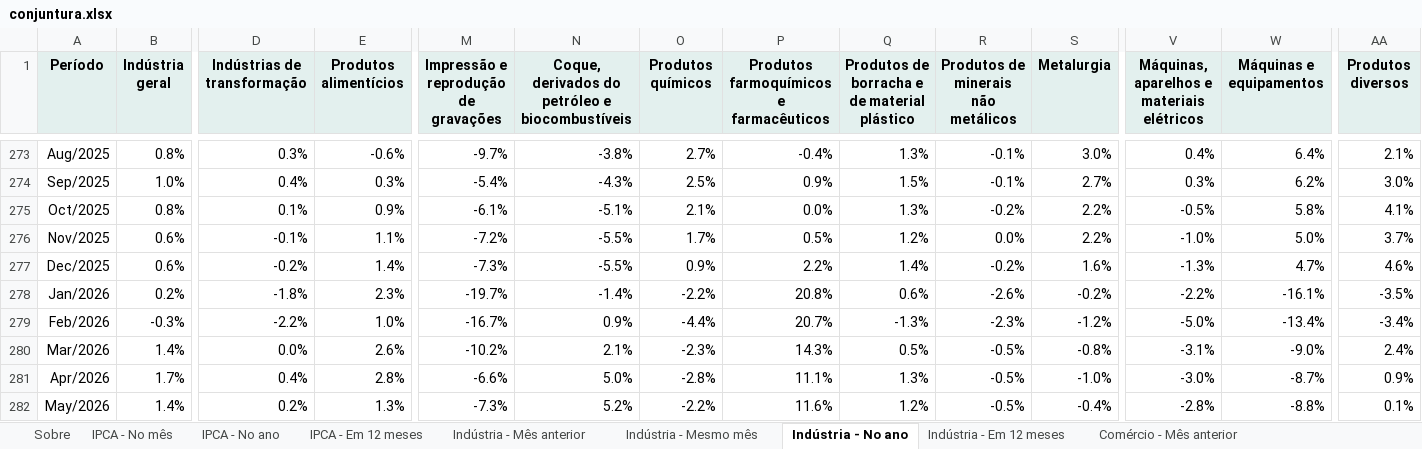
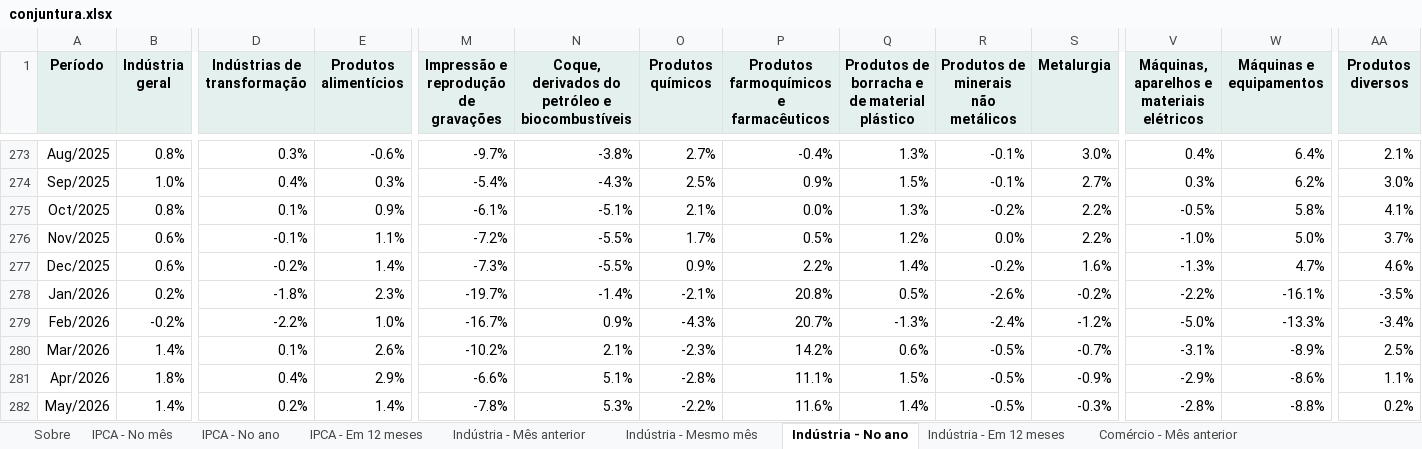
Before and after one commit to FarsulBigData/paineis, an Excel workbook: dados/conjuntura.xlsx, sheet Indústria - No ano, drawn as a sheet; only a part is shown, gaps mark what is left out; values as stored, in another font and other column widths than the file's, no borders; the diff covers the shown part only; the diff names each change by its address in the sheet, - before the commit and + after, or states it on an @@ line.

```diff
--- a/dados/conjuntura.xlsx (sheet Indústria - No ano)
+++ b/dados/conjuntura.xlsx (sheet Indústria - No ano)
-O278 (Produtos químicos): -2.2%
+O278 (Produtos químicos): -2.1%
-Q278: 0.6%
+Q278: 0.5%
-B279 (Indústria geral): -0.3%
+B279 (Indústria geral): -0.2%
-O279 (Produtos químicos): -4.4%
+O279 (Produtos químicos): -4.3%
-R279: -2.3%
+R279: -2.4%
-W279 (Máquinas e equipamentos): -13.4%
+W279 (Máquinas e equipamentos): -13.3%
-D280 (Indústrias de transformação): 0.0%
+D280 (Indústrias de transformação): 0.1%
-P280: 14.3%
+P280: 14.2%
-Q280: 0.5%
+Q280: 0.6%
-S280 (Metalurgia): -0.8%
+S280 (Metalurgia): -0.7%
-W280 (Máquinas e equipamentos): -9.0%
+W280 (Máquinas e equipamentos): -8.9%
-AA280 (Produtos diversos): 2.4%
+AA280 (Produtos diversos): 2.5%
-B281 (Indústria geral): 1.7%
+B281 (Indústria geral): 1.8%
-E281 (Produtos alimentícios): 2.8%
+E281 (Produtos alimentícios): 2.9%
-N281: 5.0%
+N281: 5.1%
-Q281: 1.3%
+Q281: 1.5%
-S281 (Metalurgia): -1.0%
+S281 (Metalurgia): -0.9%
-V281: -3.0%
+V281: -2.9%
-W281 (Máquinas e equipamentos): -8.7%
+W281 (Máquinas e equipamentos): -8.6%
-AA281 (Produtos diversos): 0.9%
+AA281 (Produtos diversos): 1.1%
-E282 (Produtos alimentícios): 1.3%
+E282 (Produtos alimentícios): 1.4%
-M282: -7.3%
+M282: -7.8%
-N282: 5.2%
+N282: 5.3%
-Q282: 1.2%
+Q282: 1.4%
-S282 (Metalurgia): -0.4%
+S282 (Metalurgia): -0.3%
-AA282 (Produtos diversos): 0.1%
+AA282 (Produtos diversos): 0.2%
```
Also changed, not shown: 1 added row and 20 edited cells elsewhere in this sheet, sheet Indústria - Mês anterior, sheet Indústria - Mesmo mês, sheet Indústria - Em 12 meses, sheet Dólar PTAX, 2 other files.
